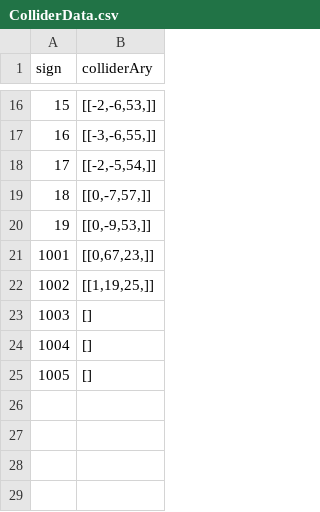
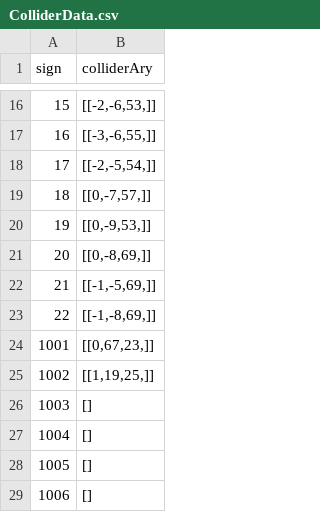
Before and after one commit to j8383888/CatchDoll, a CSV file: EditorServe/ColliderData.csv, drawn as a sheet; only a part is shown, gaps mark what is left out; the diff names each change by its address in the sheet, - before the commit and + after, or states it on an @@ line.

```diff
--- a/EditorServe/ColliderData.csv
+++ b/EditorServe/ColliderData.csv
+row 21: 20 | [[0,-8,69,]]
+row 22: 21 | [[-1,-5,69,]]
+row 23: 22 | [[-1,-8,69,]]
+row 29: 1006 | []
```
Also changed, not shown: 4 other files.
